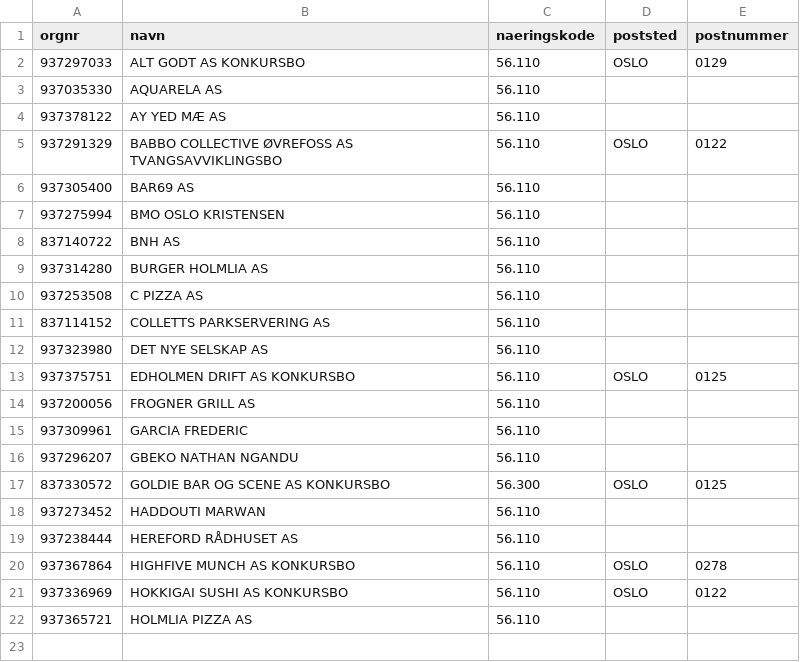
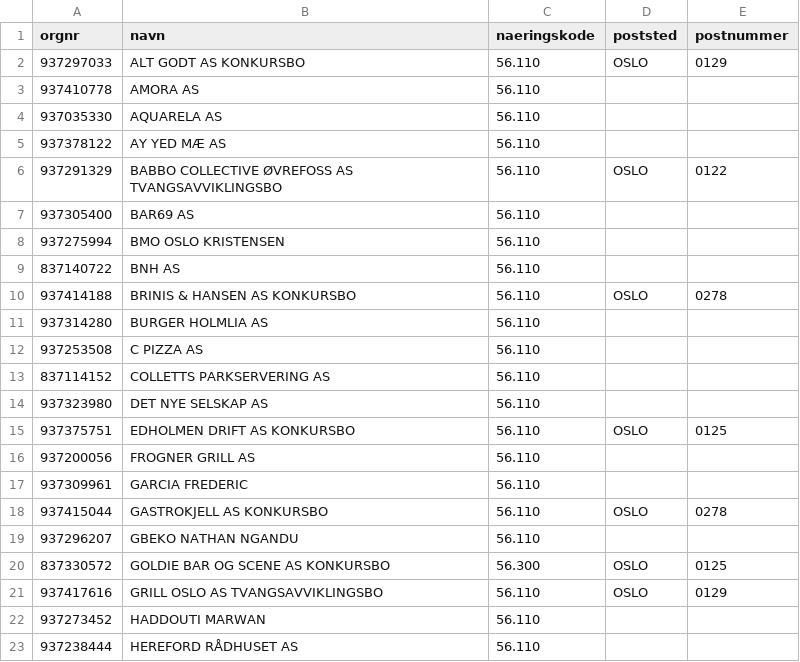
Before and after one commit to Ejmiiil/brreg-automatisk, a CSV file: filtered.csv, drawn as a sheet; removed rows and columns are numbered as before the commit, all else as after; the diff names each change by its address in the sheet, - before the commit and + after, or states it on an @@ line.

```diff
--- a/filtered.csv
+++ b/filtered.csv
+row 3: 937410778 | AMORA AS | 56.110
+row 10: 937414188 | BRINIS & HANSEN AS KONKURSBO | 56.110 | OSLO | 0278
+row 18: 937415044 | GASTROKJELL AS KONKURSBO | 56.110 | OSLO | 0278
+row 21: 937417616 | GRILL OSLO AS TVANGSAVVIKLINGSBO | 56.110 | OSLO | 0129
-row 20: 937367864 | HIGHFIVE MUNCH AS KONKURSBO | 56.110 | OSLO | 0278
-row 21: 937336969 | HOKKIGAI SUSHI AS KONKURSBO | 56.110 | OSLO | 0122
-row 22: 937365721 | HOLMLIA PIZZA AS | 56.110
```
Also changed, not shown: 1 other file.
